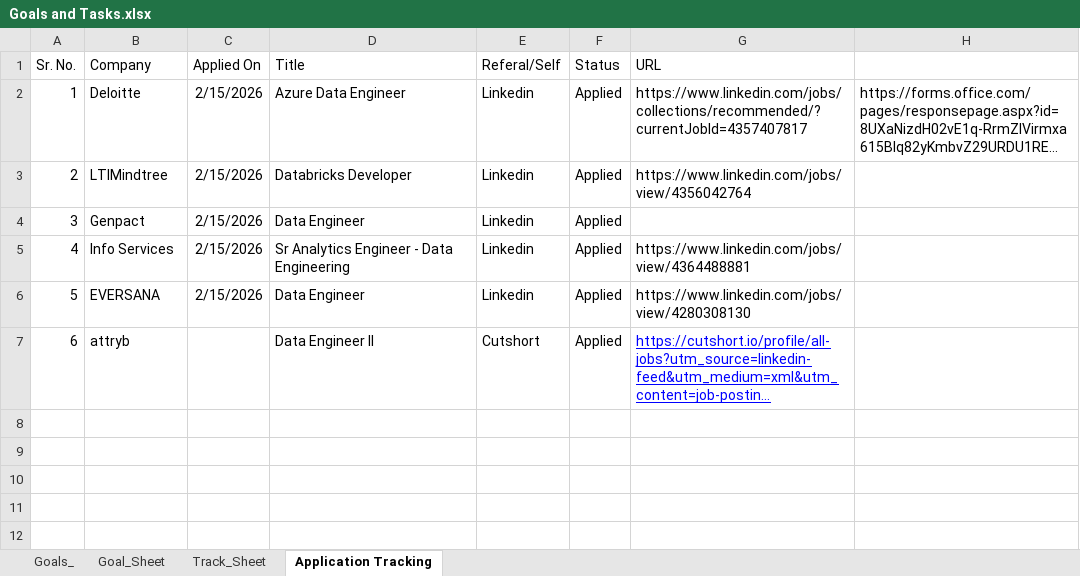
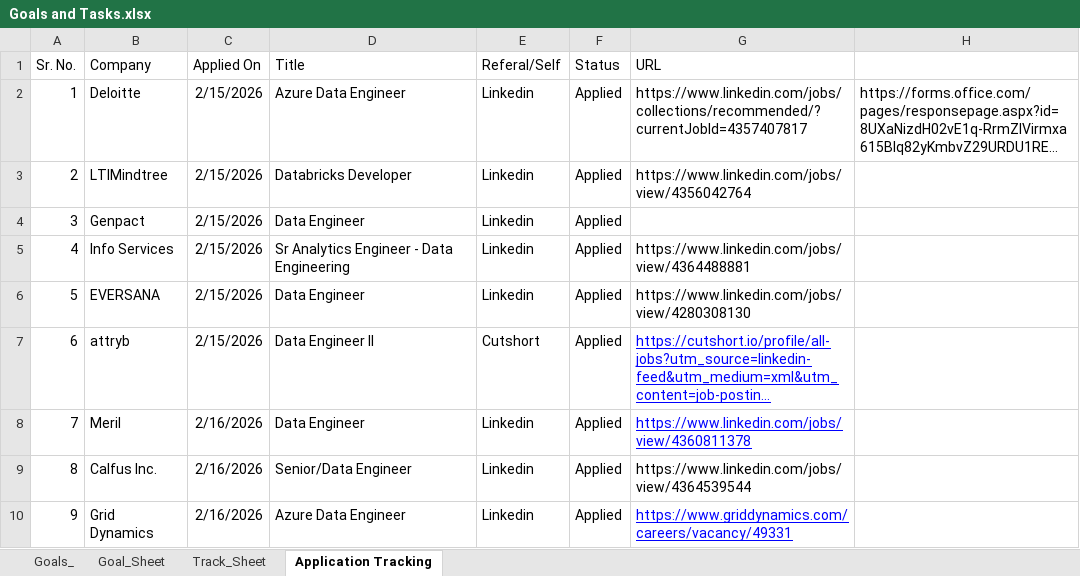
Before and after one commit to damodhar786/AI-Python_Deeplearning, an Excel workbook: Goals and Tasks.xlsx, sheet Application Tracking, drawn as a sheet; long unchanged cells end in …; values as stored, in another font and other column widths than the file's, no borders; the diff names each change by its address in the sheet, - before the commit and + after, or states it on an @@ line.

```diff
--- a/Goals and Tasks.xlsx (sheet Application Tracking)
+++ b/Goals and Tasks.xlsx (sheet Application Tracking)
-C7 (Applied On): (empty)
+C7 (Applied On): 2/15/2026
+row 8: 7 | Meril | 2/16/2026 | Data Engineer | Linkedin | Applied | https://www.linkedin.com/jobs/view/4360811378
+row 9: 8 | Calfus Inc. | 2/16/2026 | Senior/Data Engineer | Linkedin | Applied | https://www.linkedin.com/jobs/view/4364539544
+row 10: 9 | Grid Dynamics | 2/16/2026 | Azure Data Engineer | Linkedin | Applied | https://www.griddynamics.com/careers/vacancy/49331
```
Also changed, not shown: 3 other files.
